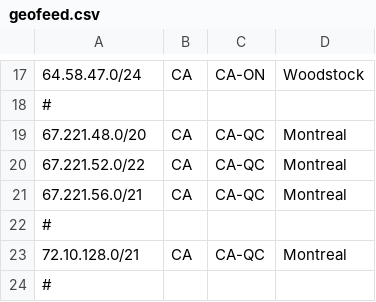
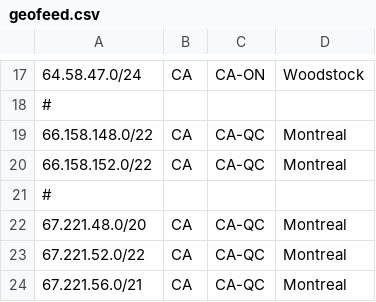
Before and after one commit to ebox-as1403/ebox-as1403.github.io, a CSV file: geofeed.csv, drawn as a sheet; only a part is shown, gaps mark what is left out; the shorter side is filled out with more unchanged rows.

Commit message:
Update geofeed.csv

```diff
--- a/geofeed.csv
+++ b/geofeed.csv
@@ -18,2 +18,5 @@
 #
+66.158.148.0/22,CA,CA-QC,Montreal,
+66.158.152.0/22,CA,CA-QC,Montreal,
+#
 67.221.48.0/20,CA,CA-QC,Montreal,
```
